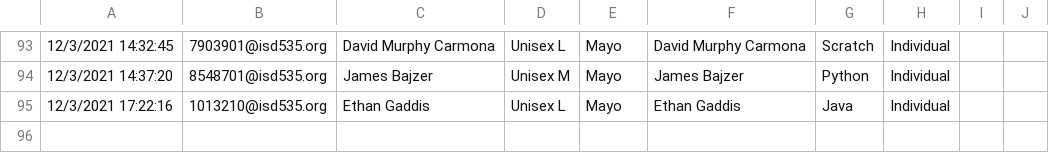
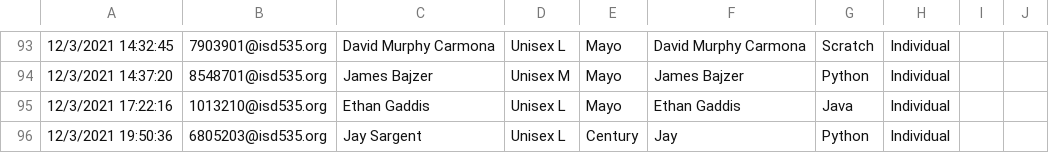
Before and after one commit to jobartucz/AOCbot, a CSV file: users.csv, drawn as a sheet; only a part is shown, gaps mark what is left out; the diff names each change by its address in the sheet, - before the commit and + after, or states it on an @@ line.

Commit message:
add

```diff
--- a/users.csv
+++ b/users.csv
+row 96: 12/3/2021 19:50:36 | 6805203@isd535.org | Jay Sargent | Unisex L | Century | Jay | Python | Individual
```
